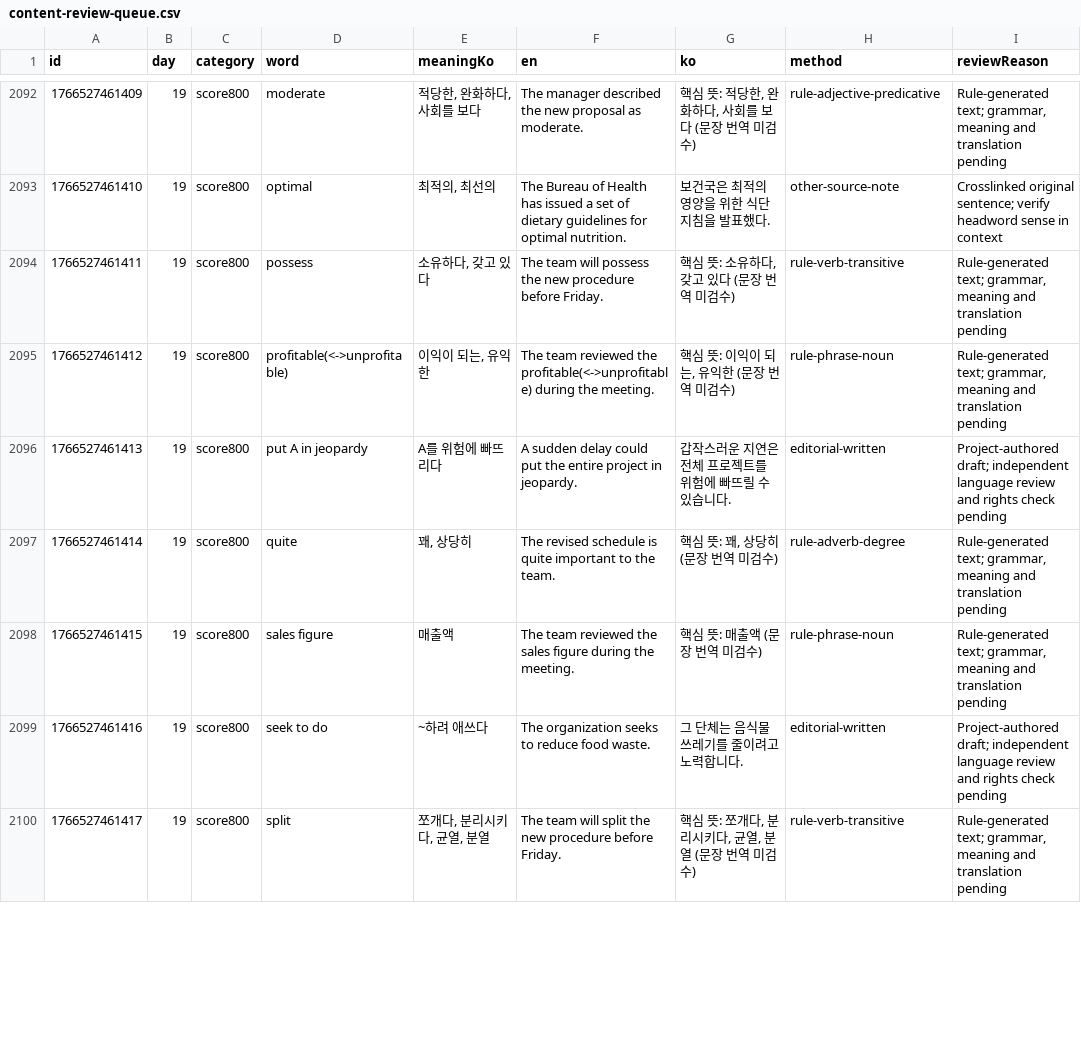
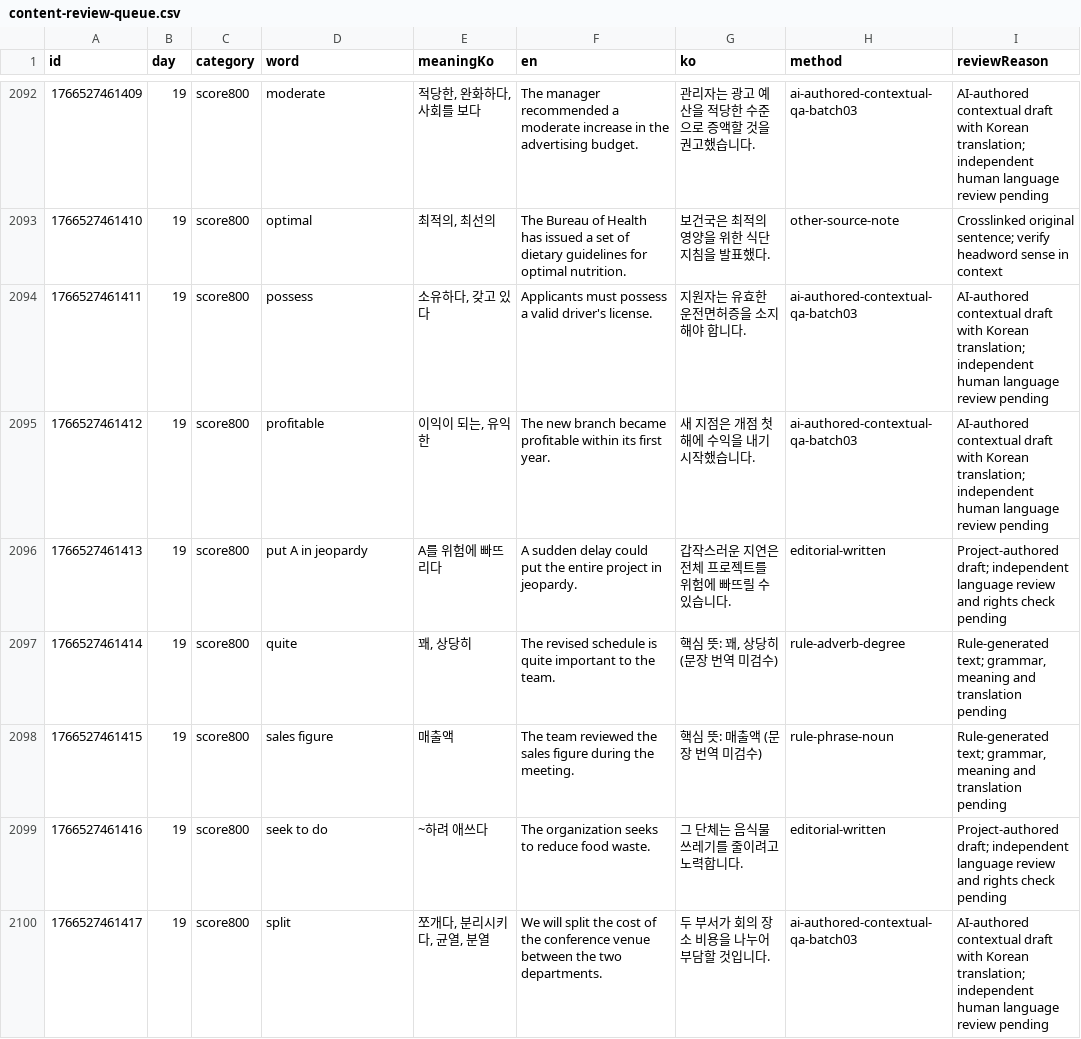
Before and after one commit to dh1180/TOEIC_yellow, a CSV file: data/content-review-queue.csv, drawn as a sheet; only a part is shown, gaps mark what is left out; the diff covers the shown part only.

Commit message:
fix: curate 39 TOEIC 800-score usage examples (#10)
* docs: record 39 bilingual usage-example rewrites for QA batch 03

* fix: replace 39 misleading usage templates with bilingual QA drafts

* docs: summarize batch 03 and corrected content counts

* docs: track the 39-entry QA batch and remaining review workload

* docs: retain original annotated profitable headword in suspect log

* docs: sync content audit snapshot to QA batch 03 source counts

```diff
--- a/data/content-review-queue.csv
+++ b/data/content-review-queue.csv
@@ -2092,5 +2092,5 @@
-1766527461409,19,score800,moderate,"적당한, 완화하다, 사회를 보다",The manager described the new proposal as moderate.,"핵심 뜻: 적당한, 완화하다, 사회를 보다 (문장 번역 미검수)",rule-adjective-predicative,"Rule-generated text; grammar, meaning and translation pending"
+1766527461409,19,score800,moderate,"적당한, 완화하다, 사회를 보다",The manager recommended a moderate increase in the advertising budget.,관리자는 광고 예산을 적당한 수준으로 증액할 것을 권고했습니다.,ai-authored-contextual-qa-batch03,AI-authored contextual draft with Korean translation; independent human language review pending
 1766527461410,19,score800,optimal,"최적의, 최선의",The Bureau of Health has issued a set of dietary guidelines for optimal nutrition.,보건국은 최적의 영양을 위한 식단 지침을 발표했다.,other-source-note,Crosslinked original sentence; verify headword sense in context
-1766527461411,19,score800,possess,"소유하다, 갖고 있다",The team will possess the new procedure before Friday.,"핵심 뜻: 소유하다, 갖고 있다 (문장 번역 미검수)",rule-verb-transitive,"Rule-generated text; grammar, meaning and translation pending"
-1766527461412,19,score800,profitable(<->unprofitable),"이익이 되는, 유익한",The team reviewed the profitable(<->unprofitable) during the meeting.,"핵심 뜻: 이익이 되는, 유익한 (문장 번역 미검수)",rule-phrase-noun,"Rule-generated text; grammar, meaning and translation pending"
+1766527461411,19,score800,possess,"소유하다, 갖고 있다",Applicants must possess a valid driver's license.,지원자는 유효한 운전면허증을 소지해야 합니다.,ai-authored-contextual-qa-batch03,AI-authored contextual draft with Korean translation; independent human language review pending
+1766527461412,19,score800,profitable,"이익이 되는, 유익한",The new branch became profitable within its first year.,새 지점은 개점 첫해에 수익을 내기 시작했습니다.,ai-authored-contextual-qa-batch03,AI-authored contextual draft with Korean translation; independent human language review pending
 1766527461413,19,score800,put A in jeopardy,A를 위험에 빠뜨리다,A sudden delay could put the entire project in jeopardy.,갑작스러운 지연은 전체 프로젝트를 위험에 빠뜨릴 수 있습니다.,editorial-written,Project-authored draft; independent language review and rights check pending
@@ -2099,2 +2099,2 @@
 1766527461416,19,score800,seek to do,~하려 애쓰다,The organization seeks to reduce food waste.,그 단체는 음식물 쓰레기를 줄이려고 노력합니다.,editorial-written,Project-authored draft; independent language review and rights check pending
-1766527461417,19,score800,split,"쪼개다, 분리시키다, 균열, 분열",The team will split the new procedure before Friday.,"핵심 뜻: 쪼개다, 분리시키다, 균열, 분열 (문장 번역 미검수)",rule-verb-transitive,"Rule-generated text; grammar, meaning and translation pending"
+1766527461417,19,score800,split,"쪼개다, 분리시키다, 균열, 분열",We will split the cost of the conference venue between the two departments.,두 부서가 회의 장소 비용을 나누어 부담할 것입니다.,ai-authored-contextual-qa-batch03,AI-authored contextual draft with Korean translation; independent human language review pending
```
Also changed, not shown: 144 edited cells elsewhere in this file, data/word-suspects.csv, 10 other files.
